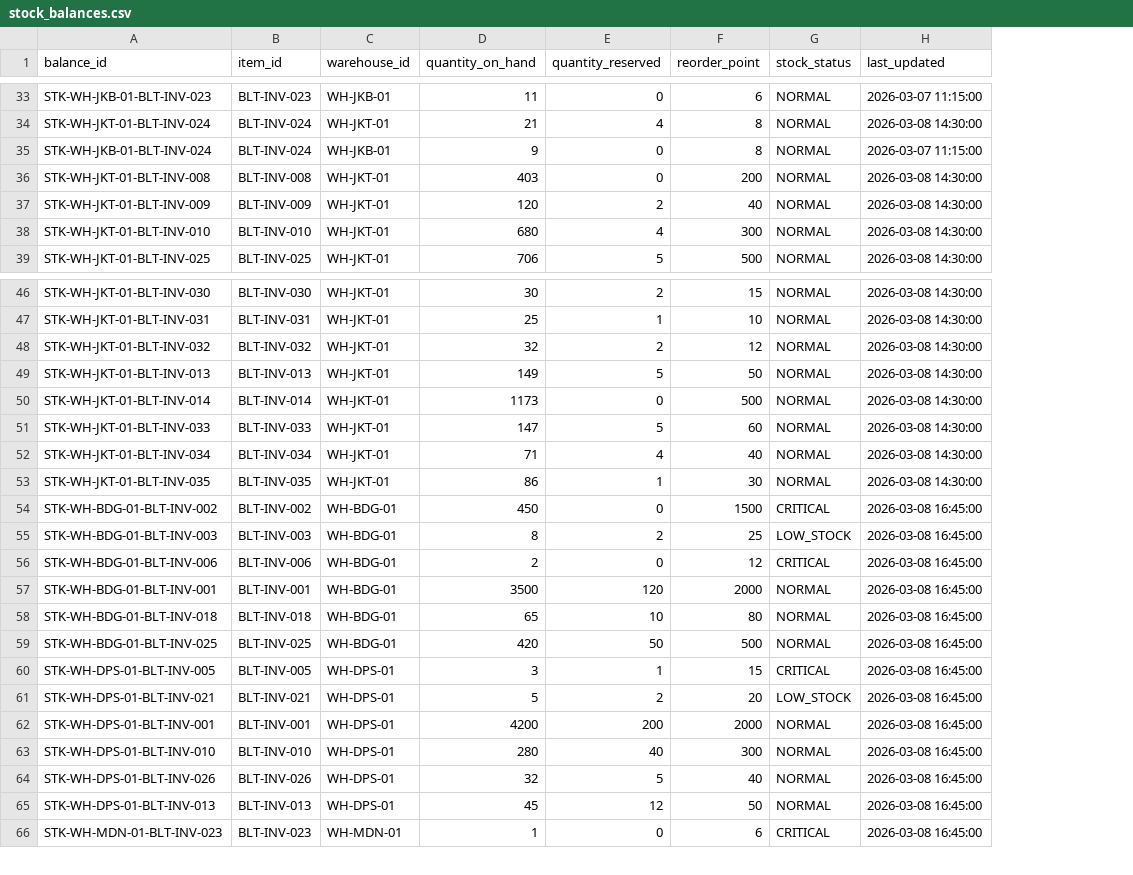
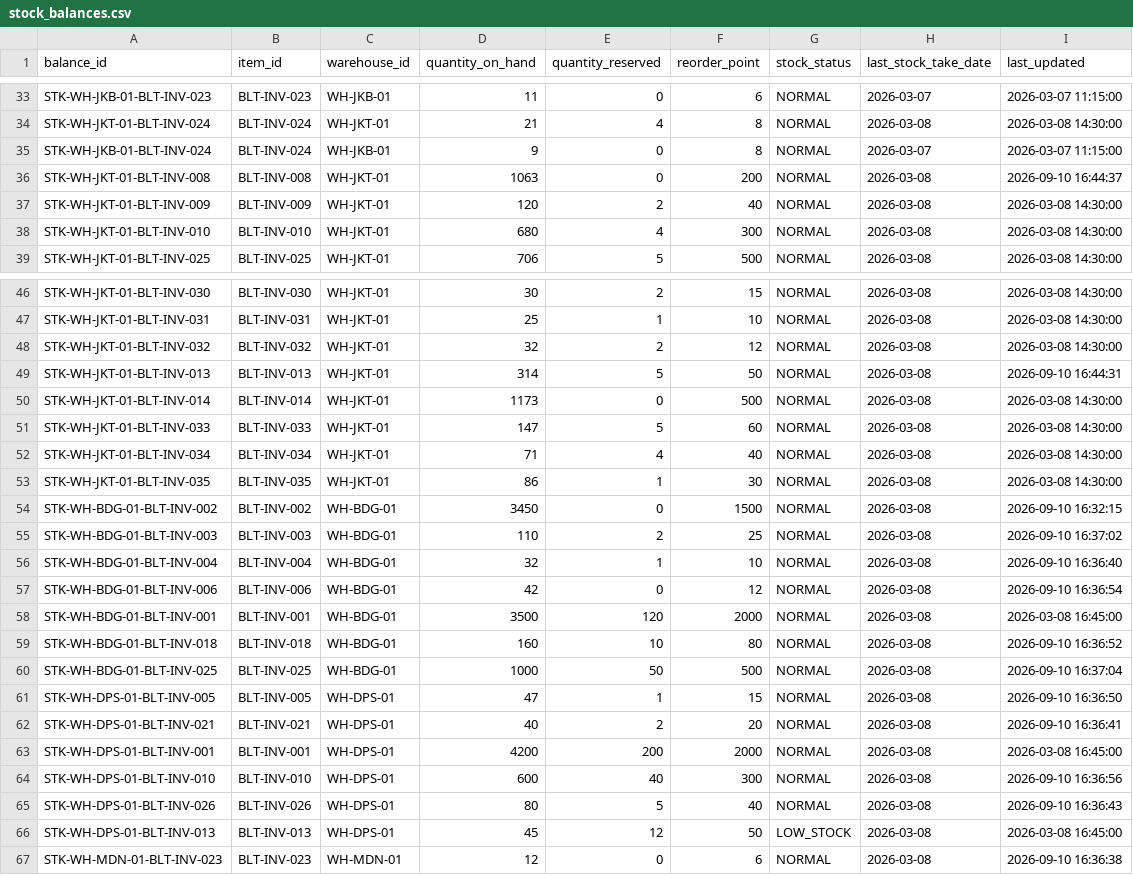
Before and after one commit to daffaarigoh/AutoRestock-Agent, a CSV file: data/balitower/01_inventory/stock_balances.csv, drawn as a sheet; only a part is shown, gaps mark what is left out; addresses are those after the commit; the diff covers the shown part only; the diff names each change by its address in the sheet, - before the commit and + after, or states it on an @@ line.

```diff
--- a/data/balitower/01_inventory/stock_balances.csv
+++ b/data/balitower/01_inventory/stock_balances.csv
+column H (last_stock_take_date), rows 33-39: 2026-03-07 | 2026-03-08 | 2026-03-07 | 2026-03-08 | 2026-03-08 | 2026-03-08 | 2026-03-08; rows 46-55: all 2026-03-08; rows 57-67: all 2026-03-08
-D36 (quantity_on_hand): 403
+D36 (quantity_on_hand): 1063
-I36 (last_updated): 2026-03-08 14:30:00
+I36 (last_updated): 2026-09-10 16:44:37
-D49 (quantity_on_hand): 149
+D49 (quantity_on_hand): 314
-I49 (last_updated): 2026-03-08 14:30:00
+I49 (last_updated): 2026-09-10 16:44:31
-D54 (quantity_on_hand): 450
+D54 (quantity_on_hand): 3450
-G54 (stock_status): CRITICAL
+G54 (stock_status): NORMAL
-I54 (last_updated): 2026-03-08 16:45:00
+I54 (last_updated): 2026-09-10 16:32:15
-D55 (quantity_on_hand): 8
+D55 (quantity_on_hand): 110
-G55 (stock_status): LOW_STOCK
+G55 (stock_status): NORMAL
-I55 (last_updated): 2026-03-08 16:45:00
+I55 (last_updated): 2026-09-10 16:37:02
+row 56: STK-WH-BDG-01-BLT-INV-004 | BLT-INV-004 | WH-BDG-01 | 32 | 1 | 10 | NORMAL | 2026-03-08 | 2026-09-10 16:36:40
-D57 (quantity_on_hand): 2
+D57 (quantity_on_hand): 42
-G57 (stock_status): CRITICAL
+G57 (stock_status): NORMAL
-I57 (last_updated): 2026-03-08 16:45:00
+I57 (last_updated): 2026-09-10 16:36:54
-D59 (quantity_on_hand): 65
+D59 (quantity_on_hand): 160
-I59 (last_updated): 2026-03-08 16:45:00
+I59 (last_updated): 2026-09-10 16:36:52
-D60 (quantity_on_hand): 420
+D60 (quantity_on_hand): 1000
-I60 (last_updated): 2026-03-08 16:45:00
+I60 (last_updated): 2026-09-10 16:37:04
-D61 (quantity_on_hand): 3
+D61 (quantity_on_hand): 47
-G61 (stock_status): CRITICAL
+G61 (stock_status): NORMAL
-I61 (last_updated): 2026-03-08 16:45:00
+I61 (last_updated): 2026-09-10 16:36:50
-D62 (quantity_on_hand): 5
+D62 (quantity_on_hand): 40
-G62 (stock_status): LOW_STOCK
+G62 (stock_status): NORMAL
-I62 (last_updated): 2026-03-08 16:45:00
+I62 (last_updated): 2026-09-10 16:36:41
-D64 (quantity_on_hand): 280
+D64 (quantity_on_hand): 600
-I64 (last_updated): 2026-03-08 16:45:00
+I64 (last_updated): 2026-09-10 16:36:56
-D65 (quantity_on_hand): 32
+D65 (quantity_on_hand): 80
-I65 (last_updated): 2026-03-08 16:45:00
+I65 (last_updated): 2026-09-10 16:36:43
-G66 (stock_status): NORMAL
+G66 (stock_status): LOW_STOCK
-D67 (quantity_on_hand): 1
+D67 (quantity_on_hand): 12
-G67 (stock_status): CRITICAL
+G67 (stock_status): NORMAL
-I67 (last_updated): 2026-03-08 16:45:00
+I67 (last_updated): 2026-09-10 16:36:38
```
Also changed, not shown: 38 edited cells elsewhere in this file, data/balitower/01_inventory/purchase_orders.csv, data/balitower/01_inventory/suppliers.csv, 25 other files.
